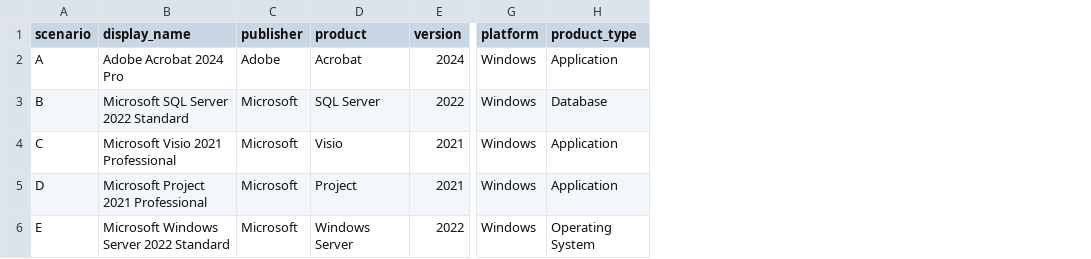
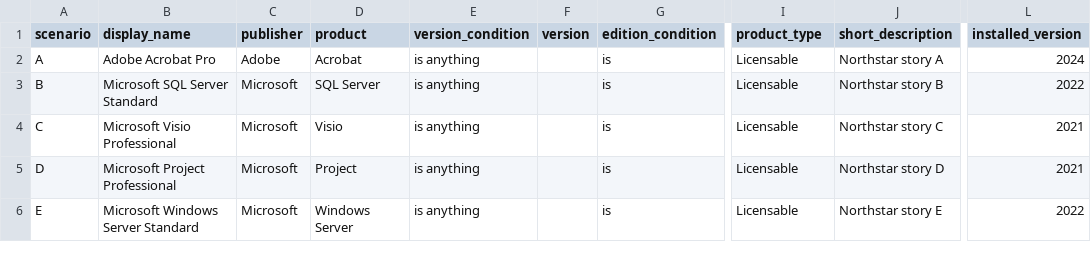
Before and after one commit to Digital-Reserve/Servicenow-Project-SAM-Professional, a CSV file: data/northstar/08_software_models.csv, drawn as a sheet; only a part is shown, gaps mark what is left out; removed rows and columns are numbered as before the commit, all else as after; the diff names each change by its address in the sheet, - before the commit and + after, or states it on an @@ line.

```diff
--- a/data/northstar/08_software_models.csv
+++ b/data/northstar/08_software_models.csv
+column E (version_condition), rows 2-6: all is anything
+column G (edition_condition), rows 2-6: all is
-column G (platform), rows 2-6: all Windows
+column J (short_description), rows 2-6: Northstar story A | Northstar story B | Northstar story C | Northstar story D | Northstar story E
+column L (installed_version), rows 2-6: 2024 | 2022 | 2021 | 2021 | 2022
-B2 (display_name): Adobe Acrobat 2024 Pro
+B2 (display_name): Adobe Acrobat Pro
-F2 (version): 2024
+F2 (version): (empty)
-I2 (product_type): Application
+I2 (product_type): Licensable
-B3 (display_name): Microsoft SQL Server 2022 Standard
+B3 (display_name): Microsoft SQL Server Standard
-F3 (version): 2022
+F3 (version): (empty)
-I3 (product_type): Database
+I3 (product_type): Licensable
-B4 (display_name): Microsoft Visio 2021 Professional
+B4 (display_name): Microsoft Visio Professional
-F4:F5 (version): 2021
+F4:F5 (version): (empty)
-I4:I5 (product_type): Application
+I4:I5 (product_type): Licensable
-B5 (display_name): Microsoft Project 2021 Professional
+B5 (display_name): Microsoft Project Professional
-B6 (display_name): Microsoft Windows Server 2022 Standard
+B6 (display_name): Microsoft Windows Server Standard
-F6 (version): 2022
+F6 (version): (empty)
-I6 (product_type): Operating System
+I6 (product_type): Licensable
```
Also changed, not shown: data/northstar/09_entitlements.csv, data/northstar/10_allocations.csv, 26 other files.
